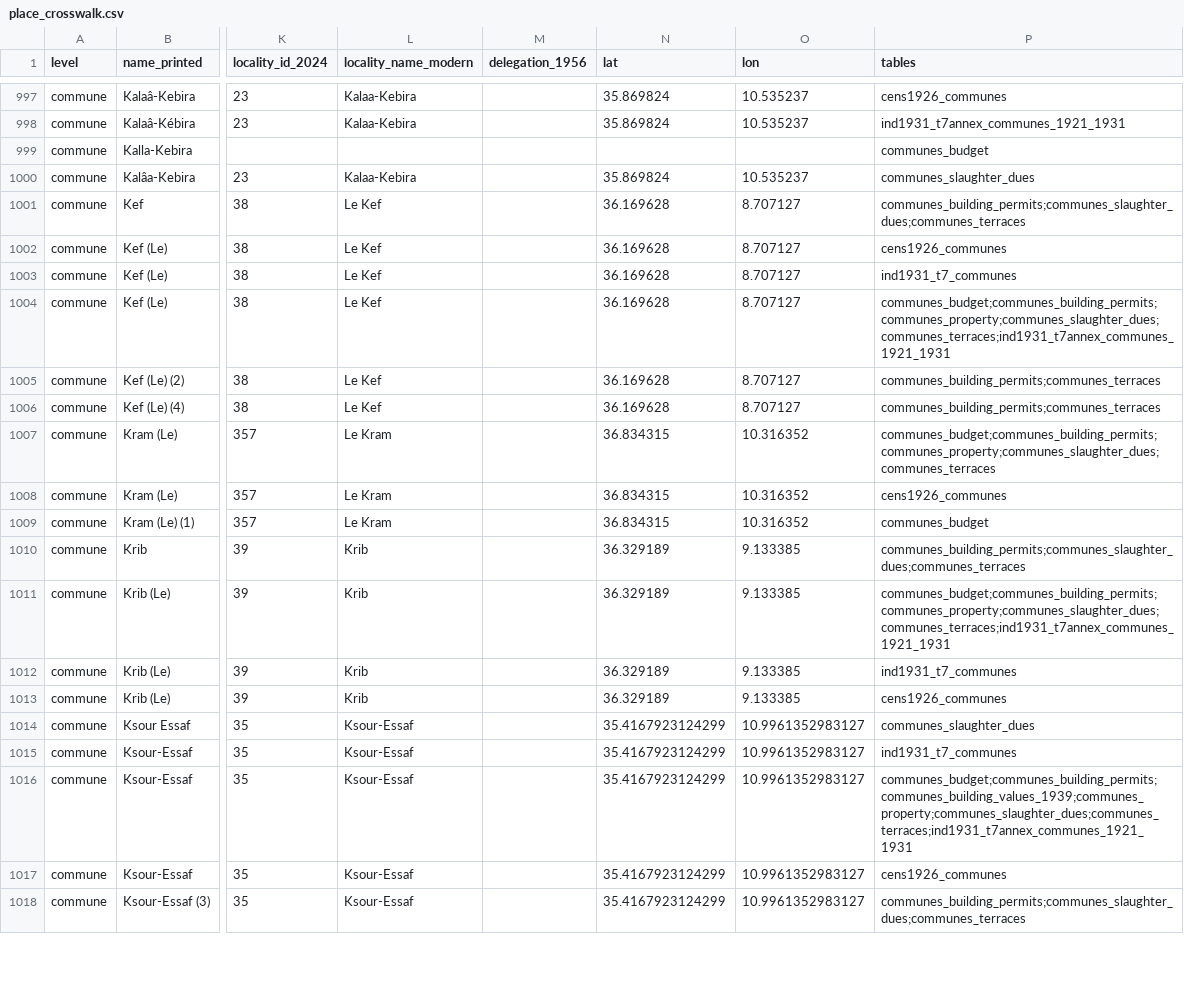
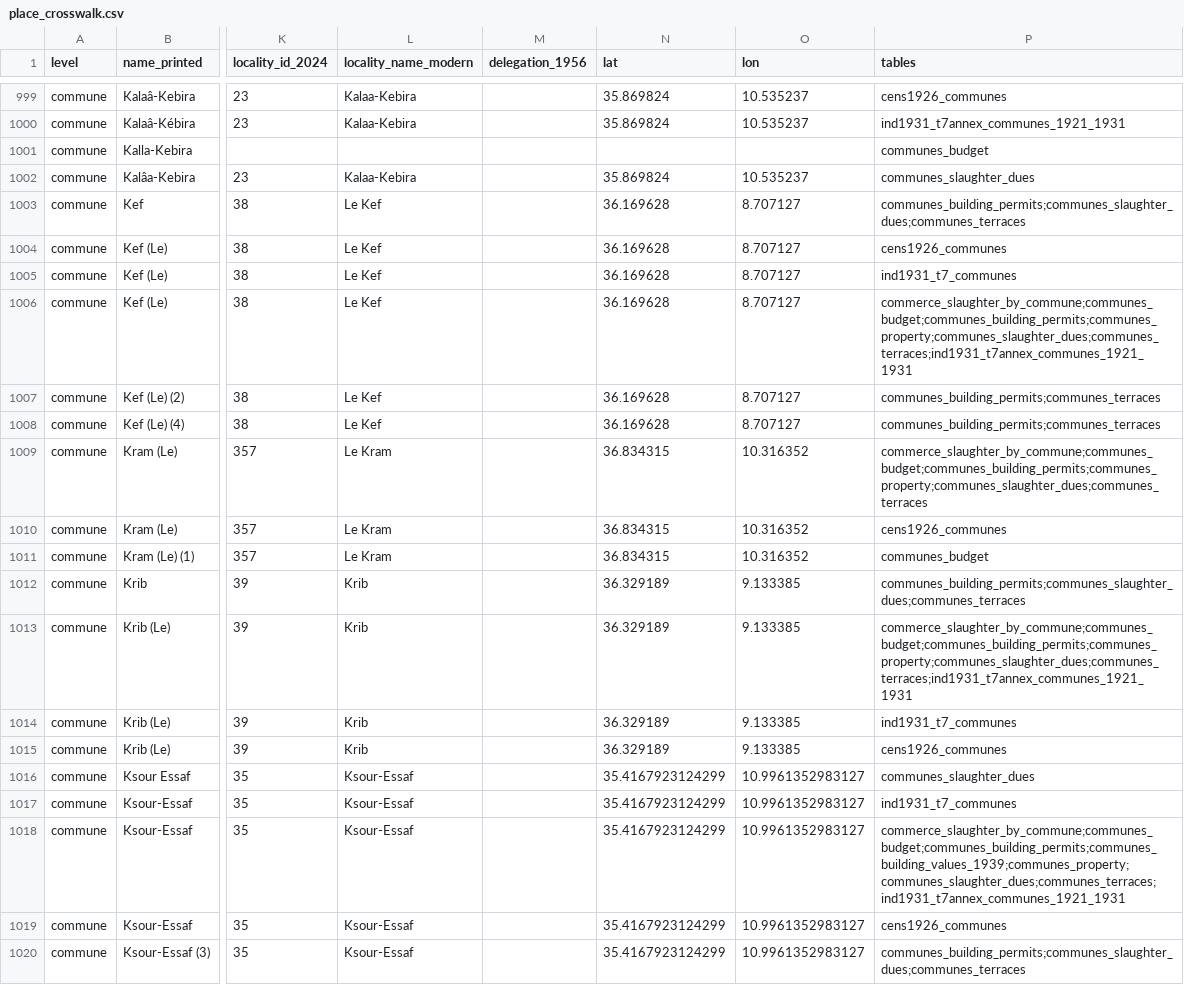
Before and after one commit to MedDhia/tncensus, a CSV file: data-raw/colonial_census/place_crosswalk.csv, drawn as a sheet; only a part is shown, gaps mark what is left out; addresses are those after the commit; the diff covers the shown part only; the diff names each change by its address in the sheet, - before the commit and + after, or states it on an @@ line.

```diff
--- a/data-raw/colonial_census/place_crosswalk.csv
+++ b/data-raw/colonial_census/place_crosswalk.csv
-P1006 (tables): communes_budget;communes_building_permits;communes_property;communes_slaughter_dues;communes_terraces;ind1931_t7annex_communes_1921_1931
+P1006 (tables): commerce_slaughter_by_commune;communes_budget;communes_building_permits;communes_property;communes_slaughter_dues;communes_terraces;ind1931_t7annex_communes_1921_1931
-P1009 (tables): communes_budget;communes_building_permits;communes_property;communes_slaughter_dues;communes_terraces
+P1009 (tables): commerce_slaughter_by_commune;communes_budget;communes_building_permits;communes_property;communes_slaughter_dues;communes_terraces
-P1013 (tables): communes_budget;communes_building_permits;communes_property;communes_slaughter_dues;communes_terraces;ind1931_t7annex_communes_1921_1931
+P1013 (tables): commerce_slaughter_by_commune;communes_budget;communes_building_permits;communes_property;communes_slaughter_dues;communes_terraces;ind1931_t7annex_communes_1921_1931
-P1018 (tables): communes_budget;communes_building_permits;communes_building_values_1939;communes_property;communes_slaughter_dues;communes_terraces;ind1931_t7annex_communes_1921_1931
+P1018 (tables): commerce_slaughter_by_commune;communes_budget;communes_building_permits;communes_building_values_1939;communes_property;communes_slaughter_dues;communes_terraces;ind1931_t7annex_communes_1921_1931
```
Also changed, not shown: 6 added rows and 63 edited cells elsewhere in this file, data-raw/colonial_census/tables.csv, 16 other files.
